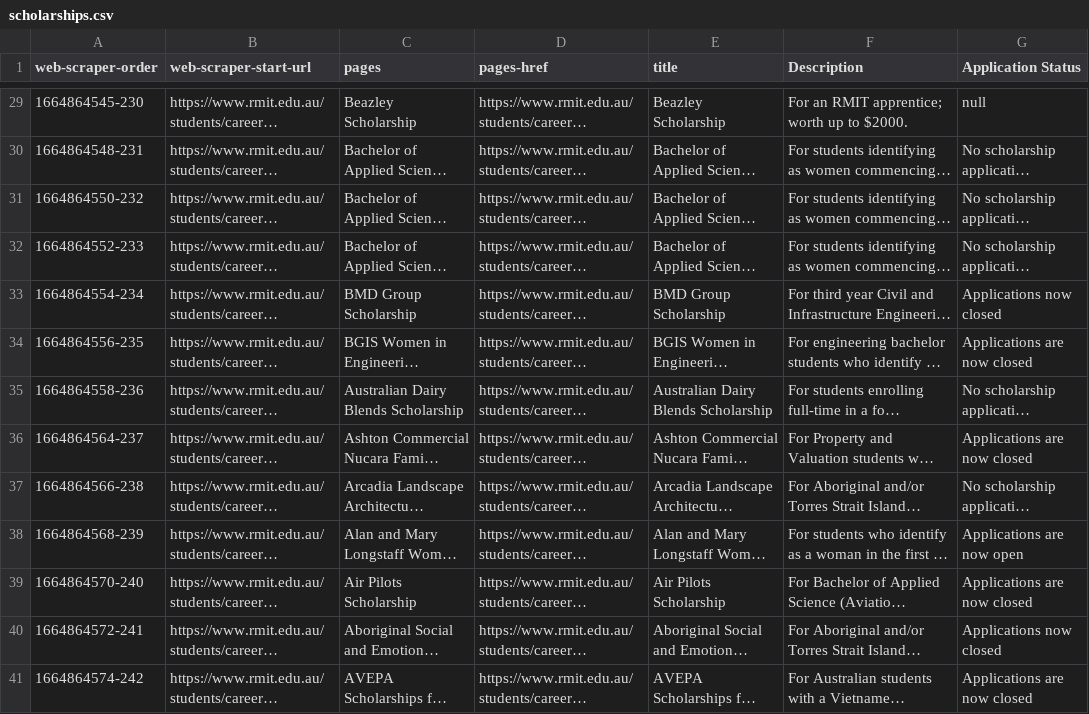
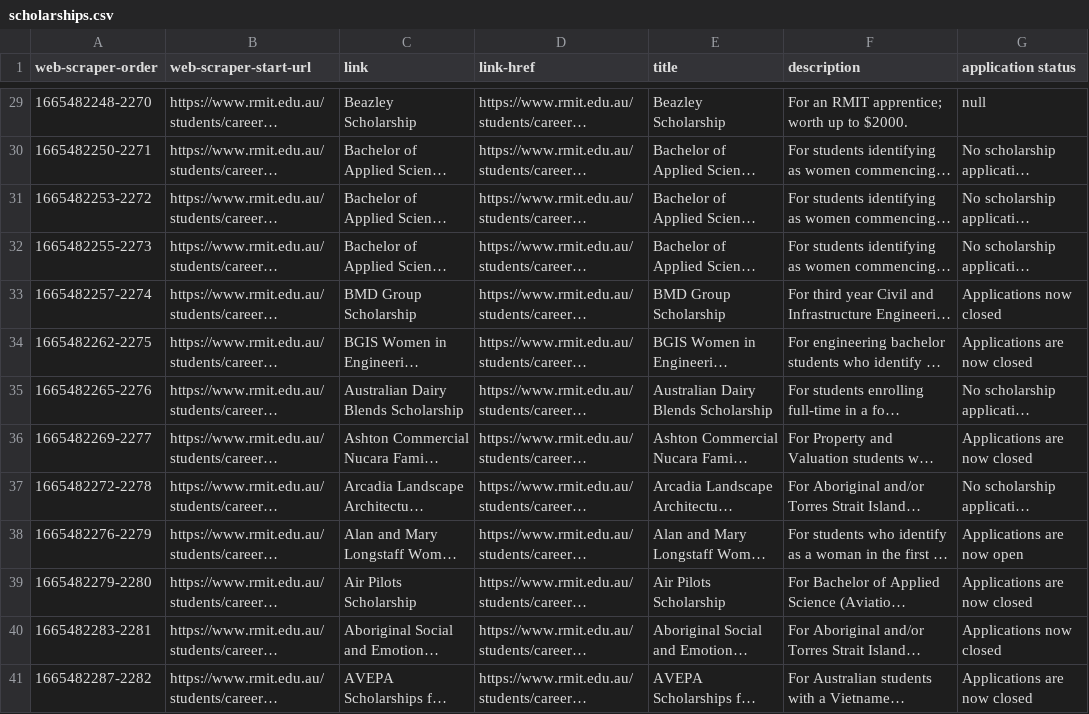
Before and after one commit to jamespeterson2/assignment-3, a CSV file: Webscrap/scholarships.csv, drawn as a sheet; only a part is shown, gaps mark what is left out; long unchanged cells end in …; the diff covers the shown part only; the diff names each change by its address in the sheet, - before the commit and + after, or states it on an @@ line.

```diff
--- a/Webscrap/scholarships.csv
+++ b/Webscrap/scholarships.csv
-C1: pages
+C1: link
-D1: pages-href
+D1: link-href
-F1: Description
+F1: description
-G1: Application Status
+G1: application status
-A29 (web-scraper-order): 1664864545-230
+A29 (web-scraper-order): 1665482248-2270
-A30 (web-scraper-order): 1664864548-231
+A30 (web-scraper-order): 1665482250-2271
-A31 (web-scraper-order): 1664864550-232
+A31 (web-scraper-order): 1665482253-2272
-A32 (web-scraper-order): 1664864552-233
+A32 (web-scraper-order): 1665482255-2273
-A33 (web-scraper-order): 1664864554-234
+A33 (web-scraper-order): 1665482257-2274
-A34 (web-scraper-order): 1664864556-235
+A34 (web-scraper-order): 1665482262-2275
-A35 (web-scraper-order): 1664864558-236
+A35 (web-scraper-order): 1665482265-2276
-A36 (web-scraper-order): 1664864564-237
+A36 (web-scraper-order): 1665482269-2277
-A37 (web-scraper-order): 1664864566-238
+A37 (web-scraper-order): 1665482272-2278
-A38 (web-scraper-order): 1664864568-239
+A38 (web-scraper-order): 1665482276-2279
-A39 (web-scraper-order): 1664864570-240
+A39 (web-scraper-order): 1665482279-2280
-A40 (web-scraper-order): 1664864572-241
+A40 (web-scraper-order): 1665482283-2281
-A41 (web-scraper-order): 1664864574-242
+A41 (web-scraper-order): 1665482287-2282
```
Also changed, not shown: 28 edited cells elsewhere in this file, 1 other file.
